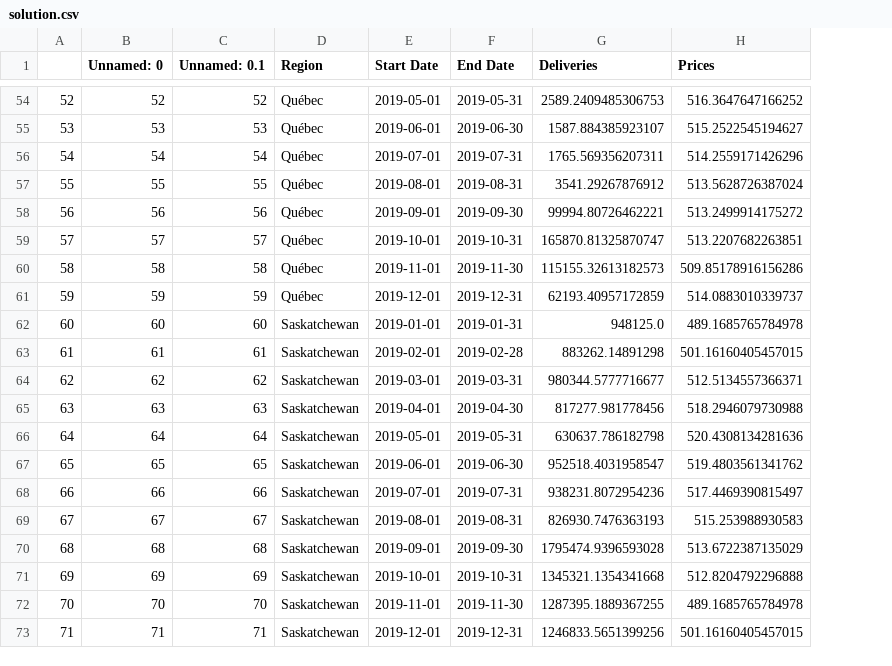
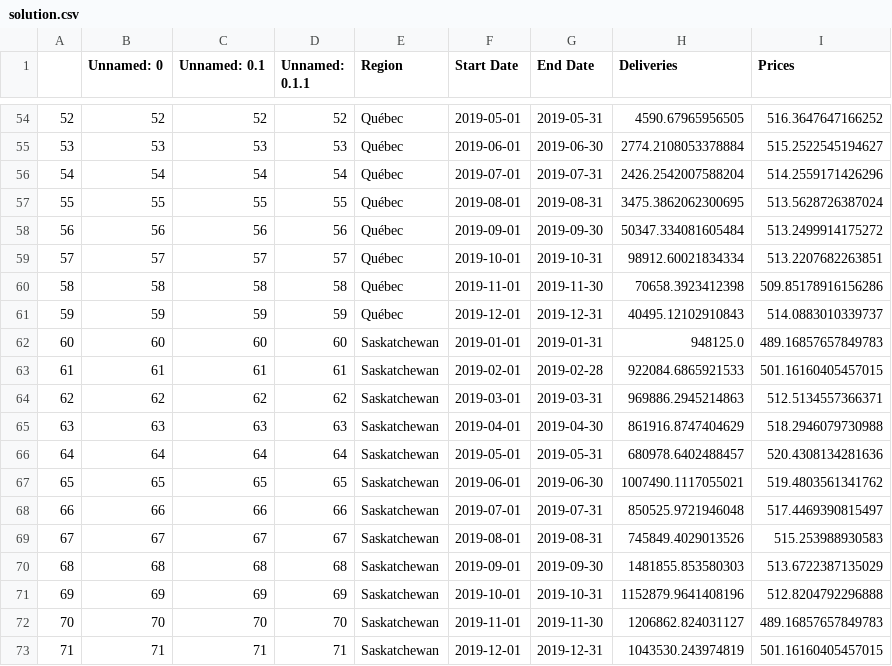
Before and after one commit to Jayshen0/key, a CSV file: solution.csv, drawn as a sheet; only a part is shown, gaps mark what is left out; addresses are those after the commit; the diff covers the shown part only; the diff names each change by its address in the sheet, - before the commit and + after, or states it on an @@ line.

```diff
--- a/solution.csv
+++ b/solution.csv
+column D (Unnamed: 0.1.1), rows 54-73: 52 | 53 | 54 | 55 | 56 | 57 | 58 | 59 | 60 | 61 | 62 | 63 | 64 | 65 | 66 | 67 | 68 | 69 | 70 | 71
-H54 (Deliveries): 2589.2409485306753
+H54 (Deliveries): 4590.67965956505
-H55 (Deliveries): 1587.884385923107
+H55 (Deliveries): 2774.2108053378884
-H56 (Deliveries): 1765.569356207311
+H56 (Deliveries): 2426.2542007588204
-H57 (Deliveries): 3541.29267876912
+H57 (Deliveries): 3475.3862062300695
-H58 (Deliveries): 99994.80726462221
+H58 (Deliveries): 50347.334081605484
-H59 (Deliveries): 165870.81325870747
+H59 (Deliveries): 98912.60021834334
-H60 (Deliveries): 115155.32613182573
+H60 (Deliveries): 70658.3923412398
-H61 (Deliveries): 62193.40957172859
+H61 (Deliveries): 40495.12102910843
-I62 (Prices): 489.1685765784978
+I62 (Prices): 489.16857657849783
-H63 (Deliveries): 883262.14891298
+H63 (Deliveries): 922084.6865921533
-H64 (Deliveries): 980344.5777716677
+H64 (Deliveries): 969886.2945214863
-H65 (Deliveries): 817277.981778456
+H65 (Deliveries): 861916.8747404629
-H66 (Deliveries): 630637.786182798
+H66 (Deliveries): 680978.6402488457
-H67 (Deliveries): 952518.4031958547
+H67 (Deliveries): 1007490.1117055021
-H68 (Deliveries): 938231.8072954236
+H68 (Deliveries): 850525.9721946048
-H69 (Deliveries): 826930.7476363193
+H69 (Deliveries): 745849.4029013526
-H70 (Deliveries): 1795474.9396593028
+H70 (Deliveries): 1481855.853580303
-H71 (Deliveries): 1345321.1354341668
+H71 (Deliveries): 1152879.9641408196
-H72 (Deliveries): 1287395.1889367255
+H72 (Deliveries): 1206862.824031127
-I72 (Prices): 489.1685765784978
+I72 (Prices): 489.16857657849783
-H73 (Deliveries): 1246833.5651399256
+H73 (Deliveries): 1043530.243974819
```
Also changed, not shown: 36 edited cells elsewhere in this file.
